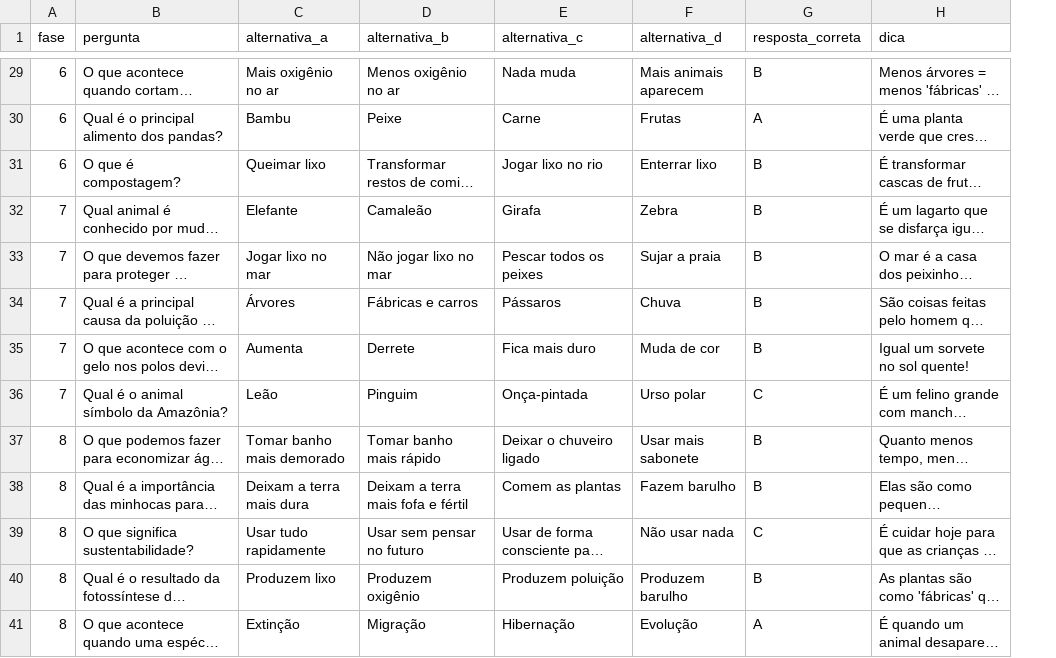
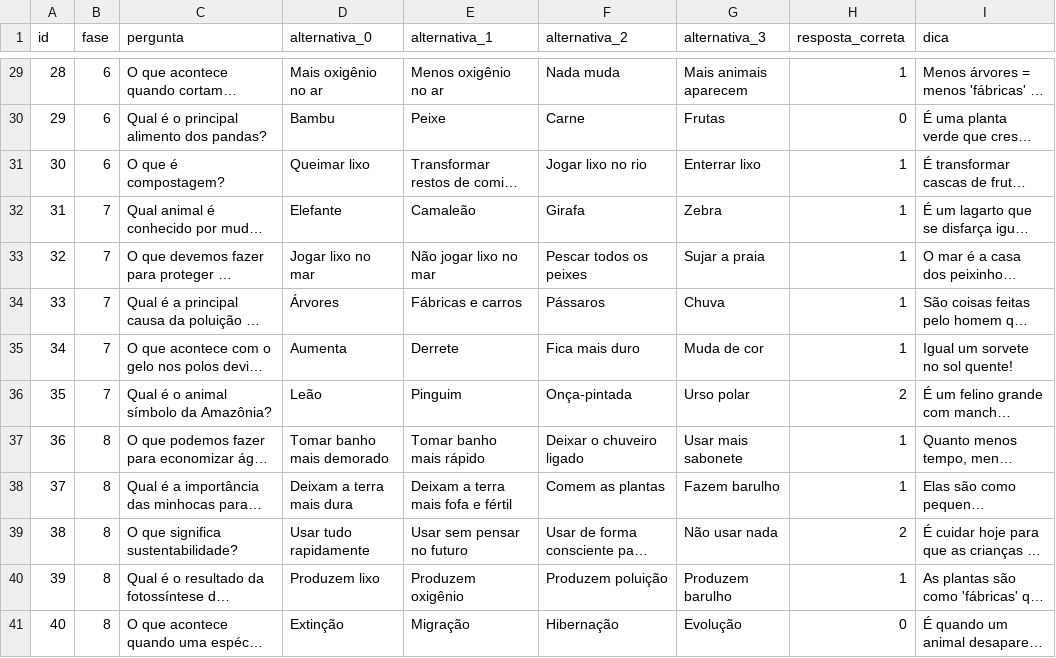
Before and after one commit to JovensTalentosIFFC/quizjs, a CSV file: src/assets/answers.csv, drawn as a sheet; only a part is shown, gaps mark what is left out; long unchanged cells end in …; addresses are those after the commit; the diff covers the shown part only; the diff names each change by its address in the sheet, - before the commit and + after, or states it on an @@ line.

Commit message:
feat: mudar alternativas para numeros

```diff
--- a/src/assets/answers.csv
+++ b/src/assets/answers.csv
+column A (id), rows 29-41: 28 | 29 | 30 | 31 | 32 | 33 | 34 | 35 | 36 | 37 | 38 | 39 | 40
-D1: alternativa_a
+D1: alternativa_0
-E1: alternativa_b
+E1: alternativa_1
-F1: alternativa_c
+F1: alternativa_2
-G1: alternativa_d
+G1: alternativa_3
-H29 (resposta_correta): B
+H29 (resposta_correta): 1
-H30 (resposta_correta): A
+H30 (resposta_correta): 0
-H31:H35 (resposta_correta): B
+H31:H35 (resposta_correta): 1
-H36 (resposta_correta): C
+H36 (resposta_correta): 2
-H37:H38 (resposta_correta): B
+H37:H38 (resposta_correta): 1
-H39 (resposta_correta): C
+H39 (resposta_correta): 2
-H40 (resposta_correta): B
+H40 (resposta_correta): 1
-H41 (resposta_correta): A
+H41 (resposta_correta): 0
```
Also changed, not shown: 27 edited cells elsewhere in this file, 1 other file.
